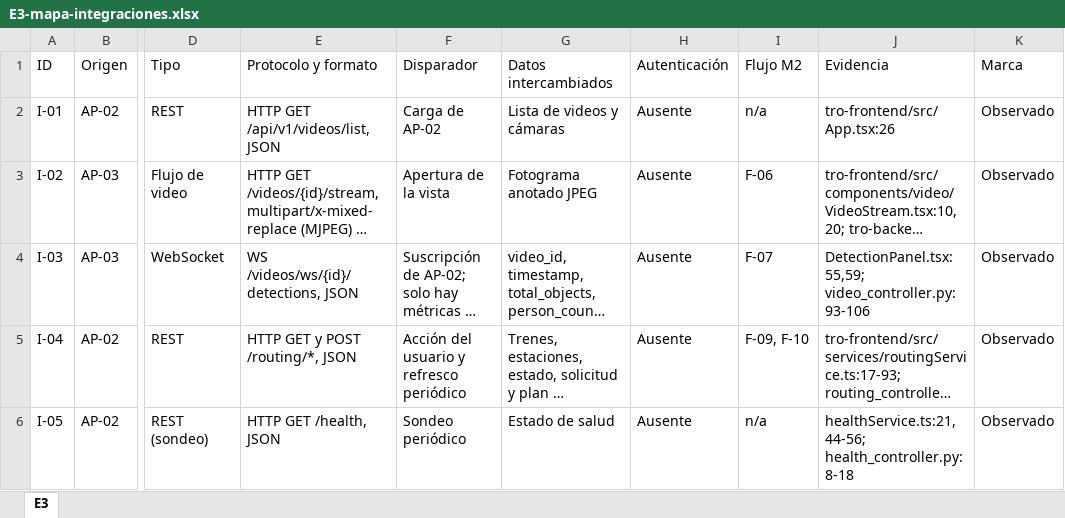
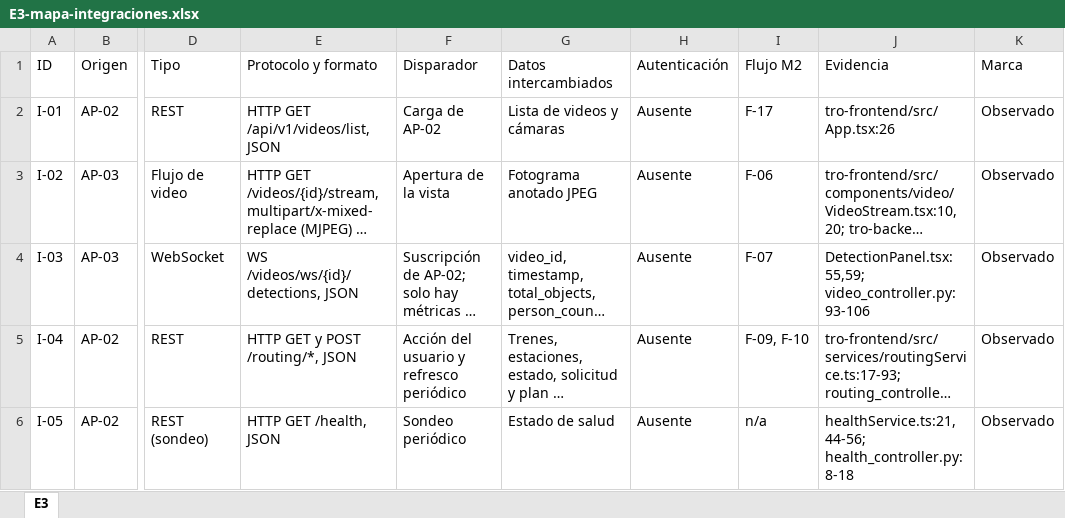
Before and after one commit to 5arSanti/tro-launcher, an Excel workbook: docs/ae-final-project/ondas/M3-aplicaciones/tablas/E3-mapa-integraciones.xlsx, sheet E3, drawn as a sheet; only a part is shown, gaps mark what is left out; long unchanged cells end in …; values as stored, in another font and other column widths than the file's, no borders; the diff names each change by its address in the sheet, - before the commit and + after, or states it on an @@ line.

```diff
--- a/docs/ae-final-project/ondas/M3-aplicaciones/tablas/E3-mapa-integraciones.xlsx (sheet E3)
+++ b/docs/ae-final-project/ondas/M3-aplicaciones/tablas/E3-mapa-integraciones.xlsx (sheet E3)
-I2 (Flujo M2): n/a
+I2 (Flujo M2): F-17
```
Also changed, not shown: 2 other files.
